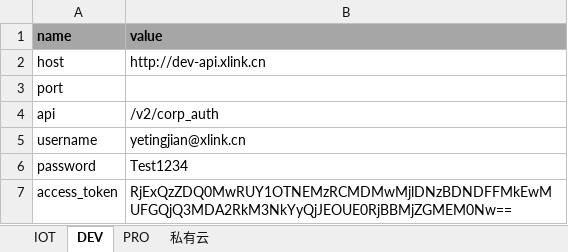
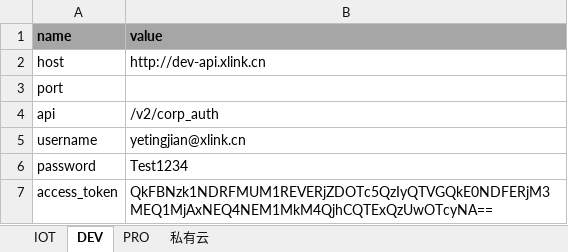
Before and after one commit to glennneiger/datacreation, an Excel workbook: DataCreation/data/login.xlsx, sheet DEV, drawn as a sheet; values as stored, in another font and other column widths than the file's, no borders; the diff names each change by its address in the sheet, - before the commit and + after, or states it on an @@ line.

```diff
--- a/DataCreation/data/login.xlsx (sheet DEV)
+++ b/DataCreation/data/login.xlsx (sheet DEV)
-B7 (value): RjExQzZDQ0MwRUY1OTNEMzRCMDMwMjlDNzBDNDFFMkEwMUFGQjQ3MDA2RkM3NkYyQjJEOUE0RjBBMjZGMEM0Nw==
+B7 (value): QkFBNzk1NDRFMUM1REVERjZDOTc5QzIyQTVGQkE0NDFERjM3MEQ1MjAxNEQ4NEM1MkM4QjhCQTExQzUwOTcyNA==
```
Also changed, not shown: sheet IOT, sheet PRO, DataCreation/data/parking.xlsx, DataCreation/data/products.xlsx, 5 other files.
